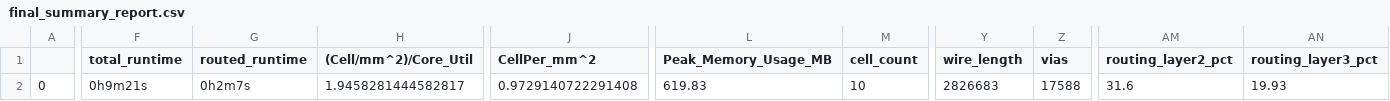
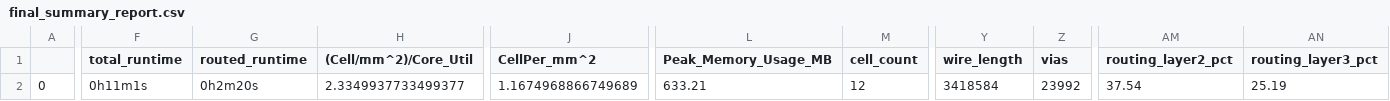
Before and after one commit to mattvenn/caravel_user_project, a CSV file: signoff/user_project_wrapper/final_summary_report.csv, drawn as a sheet; only a part is shown, gaps mark what is left out; the diff covers the shown part only; the diff names each change by its address in the sheet, - before the commit and + after, or states it on an @@ line.

Commit message:
add David & Charles designs

```diff
--- a/signoff/user_project_wrapper/final_summary_report.csv
+++ b/signoff/user_project_wrapper/final_summary_report.csv
-F2 (total_runtime): 0h9m21s
+F2 (total_runtime): 0h11m1s
-G2 (routed_runtime): 0h2m7s
+G2 (routed_runtime): 0h2m20s
-H2 ((Cell/mm^2)/Core_Util): 1.9458281444582817
+H2 ((Cell/mm^2)/Core_Util): 2.3349937733499377
-J2 (CellPer_mm^2): 0.9729140722291408
+J2 (CellPer_mm^2): 1.1674968866749689
-L2 (Peak_Memory_Usage_MB): 619.83
+L2 (Peak_Memory_Usage_MB): 633.21
-M2 (cell_count): 10
+M2 (cell_count): 12
-Y2 (wire_length): 2826683
+Y2 (wire_length): 3418584
-Z2 (vias): 17588
+Z2 (vias): 23992
-AM2 (routing_layer2_pct): 31.6
+AM2 (routing_layer2_pct): 37.54
-AN2 (routing_layer3_pct): 19.93
+AN2 (routing_layer3_pct): 25.19
```
Also changed, not shown: 3 edited cells elsewhere in this file, 16 other files.
